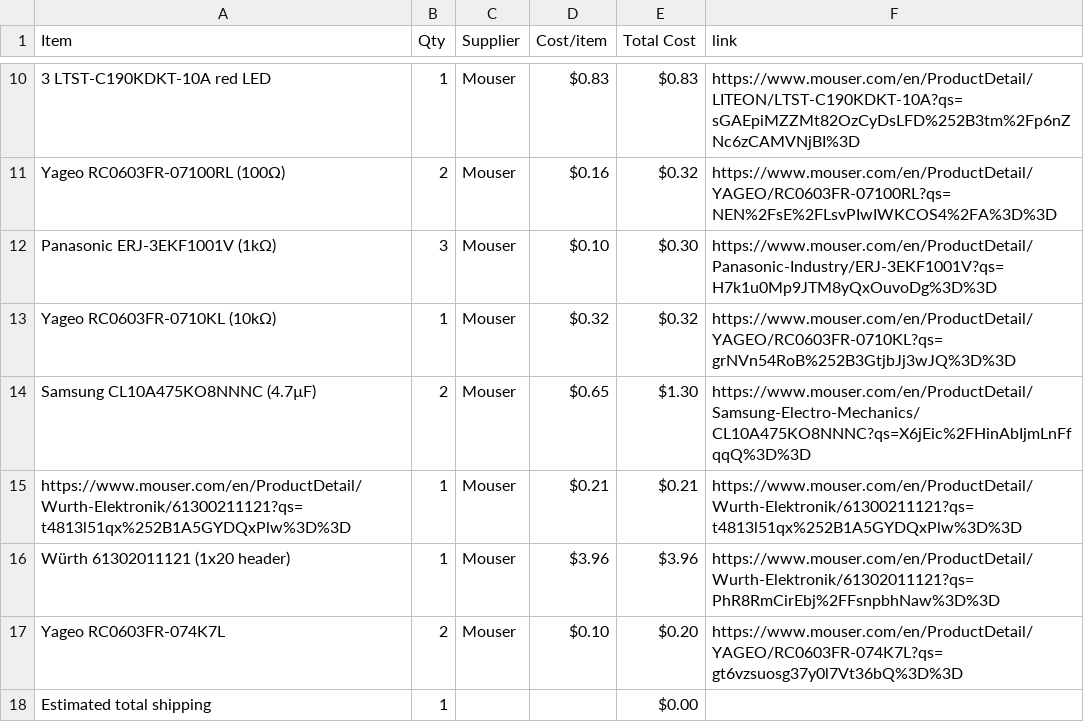
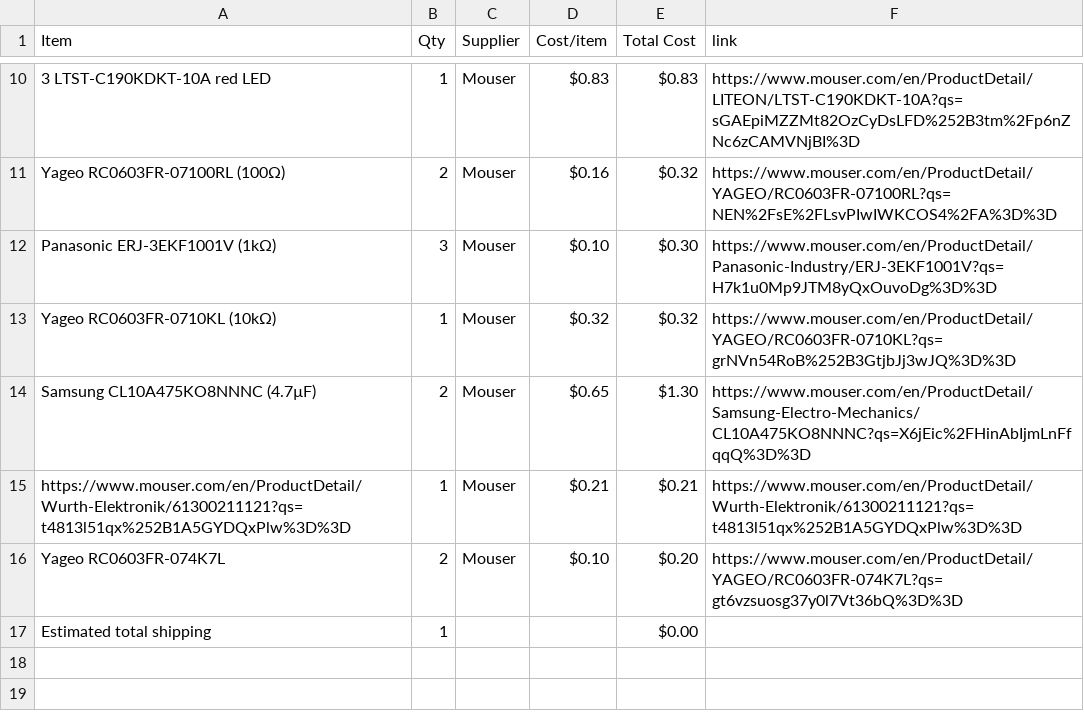
Before and after one commit to EveyKay/Smart-coaster-, a CSV file: BOM.csv, drawn as a sheet; only a part is shown, gaps mark what is left out; the diff names each change by its address in the sheet, - before the commit and + after, or states it on an @@ line.

Commit message:
Sync Drink water reminder pcb project from Half Life

```diff
--- a/BOM.csv
+++ b/BOM.csv
-row 16: Würth 61302011121 (1x20 header) | 1 | Mouser | $3.96 | $3.96 | https://www.mouser.com/en/ProductDetail/Wurth-Elektronik/61302011121?qs=PhR8RmCirEbj%2FFsnpbhNaw%3D%3D
```
